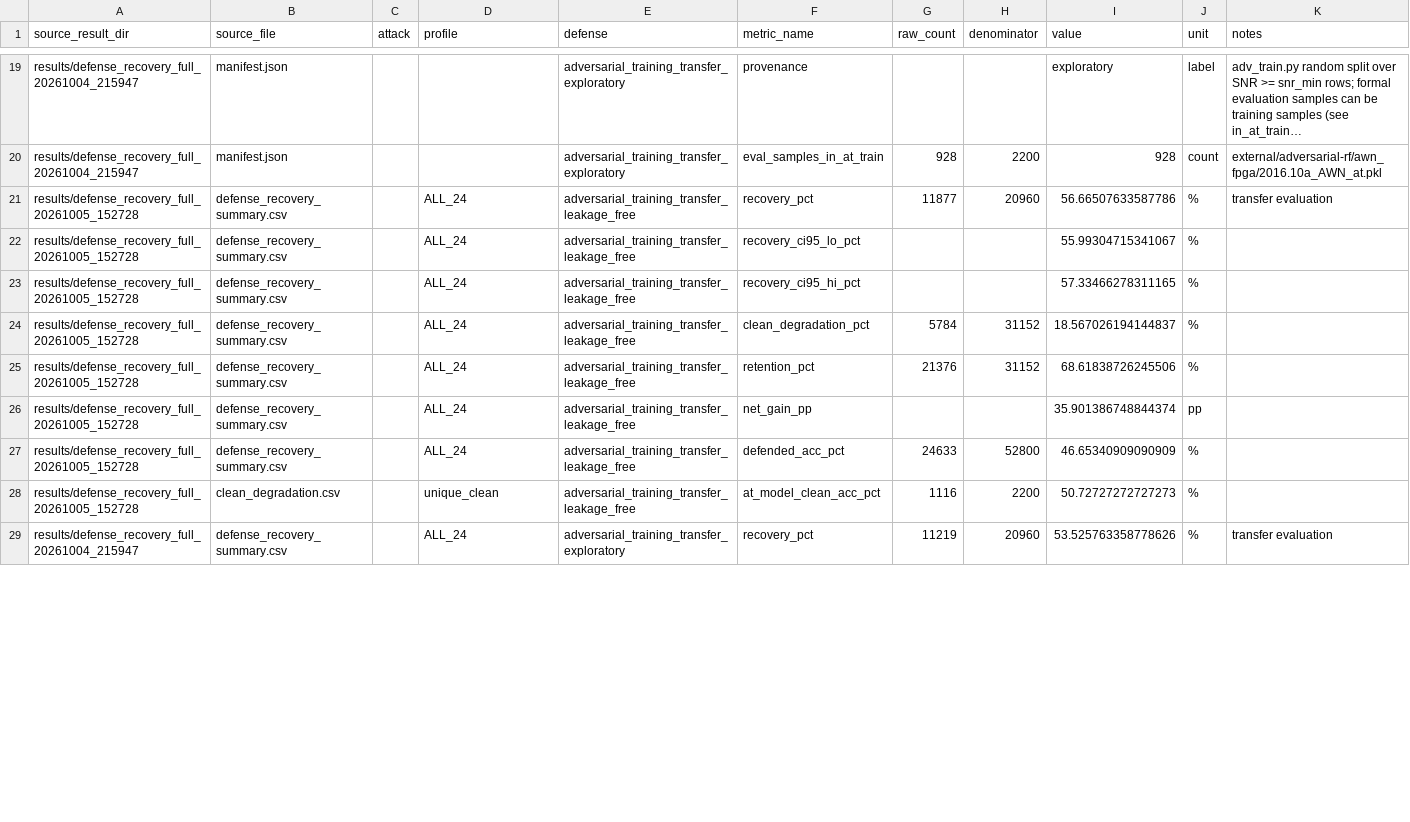
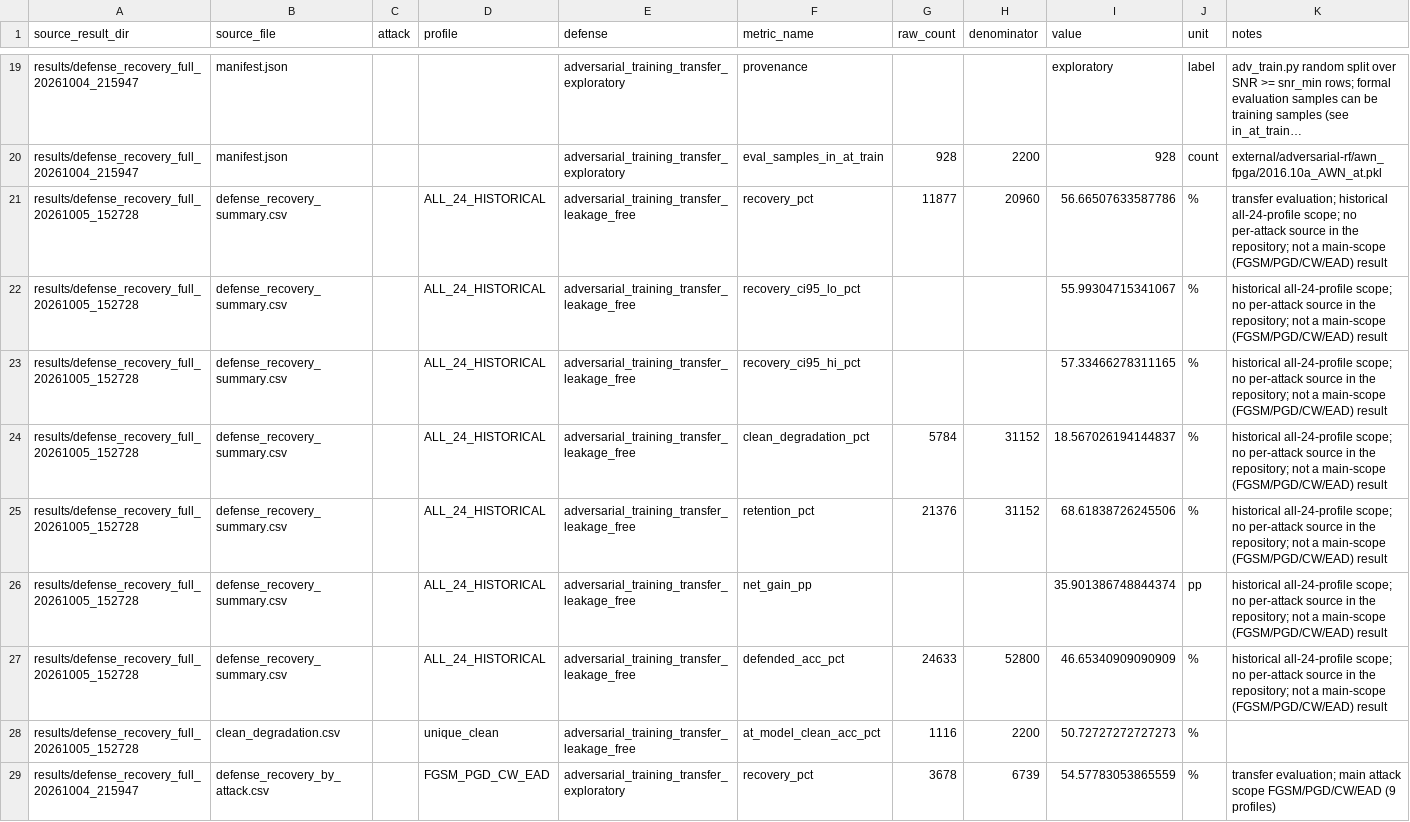
Before and after one commit to L-Lina/sdr-awn-spectrum-sensing-poc, a CSV file: reports/meeting_20261005/data/adversarial_training_summary.csv, drawn as a sheet; only a part is shown, gaps mark what is left out; long unchanged cells end in …; the diff covers the shown part only; the diff names each change by its address in the sheet, - before the commit and + after, or states it on an @@ line.

```diff
--- a/reports/meeting_20261005/data/adversarial_training_summary.csv
+++ b/reports/meeting_20261005/data/adversarial_training_summary.csv
-D21:D27 (profile): ALL_24
+D21:D27 (profile): ALL_24_HISTORICAL
-K21 (notes): transfer evaluation
+K21 (notes): transfer evaluation; historical all-24-profile scope; no per-attack source in the repository; not a main-scope (FGSM/PGD/CW/EAD) result
-K22:K27 (notes): (empty)
+K22:K27 (notes): historical all-24-profile scope; no per-attack source in the repository; not a main-scope (FGSM/PGD/CW/EAD) result
-B29 (source_file): defense_recovery_summary.csv
+B29 (source_file): defense_recovery_by_attack.csv
-D29 (profile): ALL_24
+D29 (profile): FGSM_PGD_CW_EAD
-G29 (raw_count): 11219
+G29 (raw_count): 3678
-H29 (denominator): 20960
+H29 (denominator): 6739
-I29 (value): 53.525763358778626
+I29 (value): 54.57783053865559
-K29 (notes): transfer evaluation
+K29 (notes): transfer evaluation; main attack scope FGSM/PGD/CW/EAD (9 profiles)
```
Also changed, not shown: 33 edited cells elsewhere in this file, reports/meeting_20260921/tables/attack_by_snr.csv, reports/meeting_20260921/tables/defense_by_modulation.csv, 35 other files.
